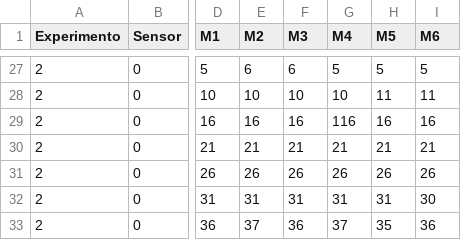
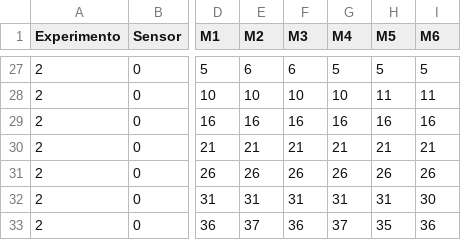
Before and after one commit to karitoyr/ConfirmacionMetrologica, a CSV file: data/raw/DatosBajoCosto.csv, drawn as a sheet; only a part is shown, gaps mark what is left out; the diff names each change by its address in the sheet, - before the commit and + after, or states it on an @@ line.

```diff
--- a/data/raw/DatosBajoCosto.csv
+++ b/data/raw/DatosBajoCosto.csv
-G29 (M4): 116
+G29 (M4): 16
```
Also changed, not shown: 10 other files.
